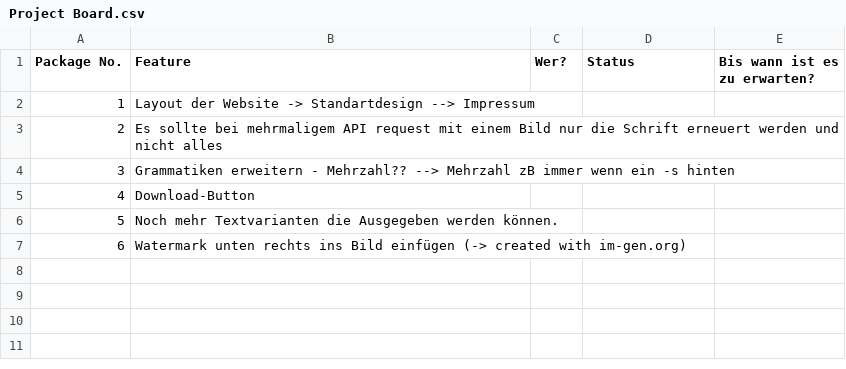
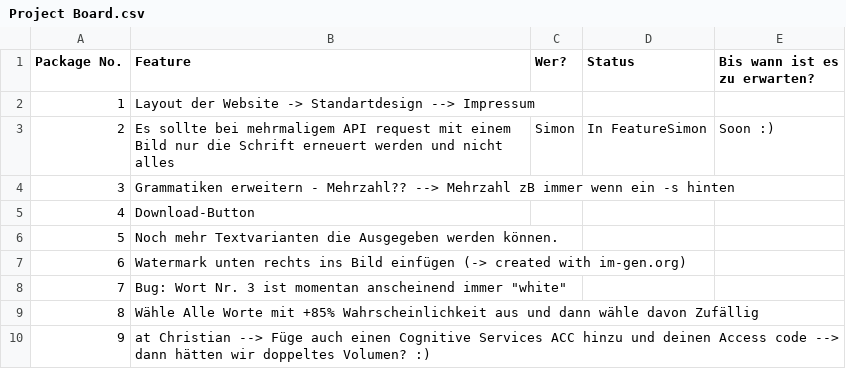
Before and after one commit to Freshchris01/BullshitGenerator, a CSV file: Project Board.csv, drawn as a sheet.

Commit message:
Simon Project Board Update

```diff
--- a/Project Board.csv
+++ b/Project Board.csv
@@ -2,3 +2,3 @@ Package No.;Feature;Wer?;Status;Bis wann ist es zu erwarten?
 1;Layout der Website -> Standartdesign --> Impressum;;;
-2;Es sollte bei mehrmaligem API request mit einem Bild nur die Schrift erneuert werden und nicht alles;;;
+2;Es sollte bei mehrmaligem API request mit einem Bild nur die Schrift erneuert werden und nicht alles;Simon;In FeatureSimon;Soon :)
 3;Grammatiken erweitern - Mehrzahl?? --> Mehrzahl zB immer wenn ein -s hinten;;;
@@ -7 +7,4 @@ Package No.;Feature;Wer?;Status;Bis wann ist es zu erwarten?
 6;Watermark unten rechts ins Bild einfügen (-> created with im-gen.org);;;
+7;"Bug: Wort Nr. 3 ist momentan anscheinend immer ""white""";;;
+8;Wähle Alle Worte mit +85% Wahrscheinlichkeit aus und dann wähle davon Zufällig;;;
+9;at Christian --> Füge auch einen Cognitive Services ACC hinzu und deinen Access code --> dann hätten wir doppeltes Volumen? :);;;
```
